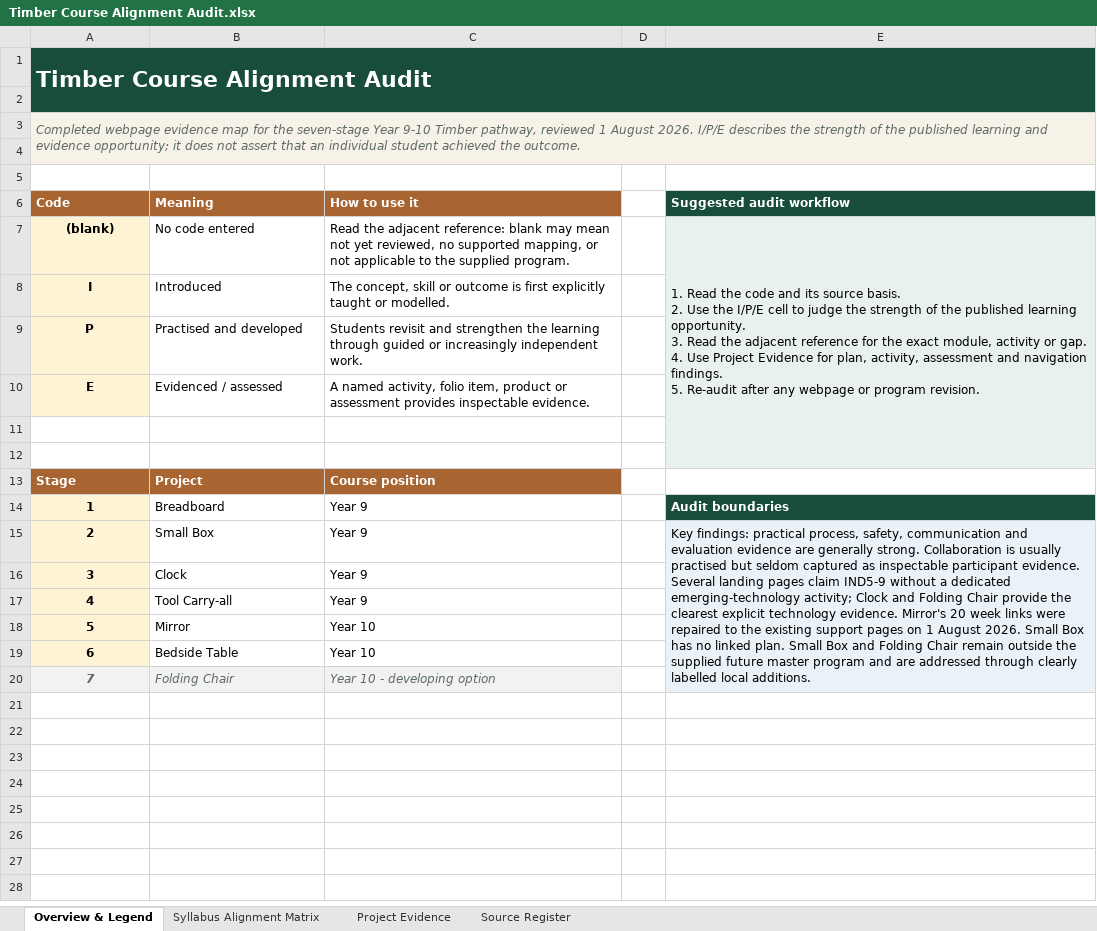
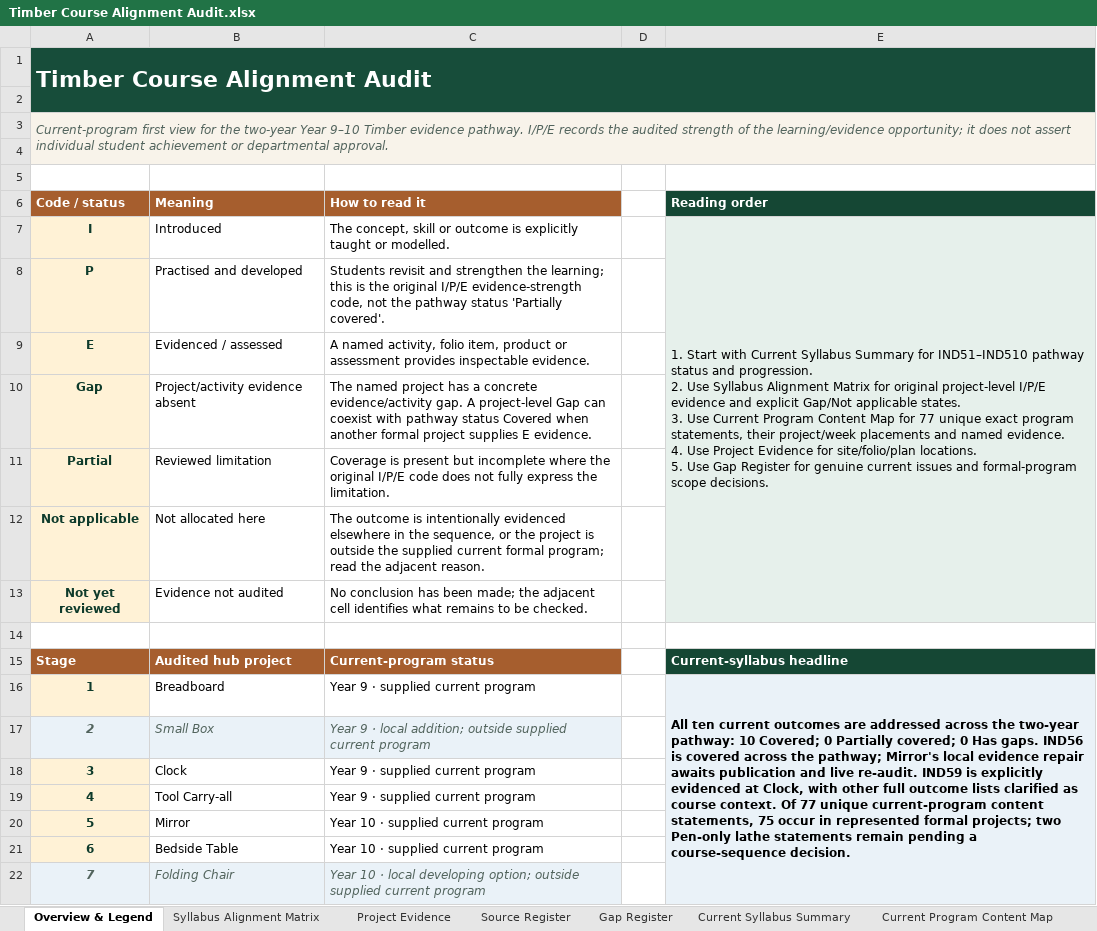
Before and after one commit to stevencowell/year-9-10-timber, an Excel workbook: Timber Course Alignment Audit.xlsx, sheet Overview & Legend, drawn as a sheet; values as stored, in another font and other column widths than the file's, no borders; removed rows and columns are numbered as before the commit, all else as after; ↵ is a line break in a cell; the diff names each change by its address in the sheet, - before the commit and + after, or states it on an @@ line.

Commit message:
Publish Timber audit assessment pathways

```diff
--- a/Timber Course Alignment Audit.xlsx (sheet Overview & Legend)
+++ b/Timber Course Alignment Audit.xlsx (sheet Overview & Legend)
+sheet tab: Gap Register
+sheet tab: Current Syllabus Summary
+sheet tab: Current Program Content Map
@@ column A (Code / status) renumbered between rows 3 and 6 @@
-C6: How to use it
+C6: How to read it
-E6: Suggested audit workflow
+E6: Reading order
-row 7: (blank) | No code entered | Read the adjacent reference: blank may mean not yet reviewed, no supported mapping, or not applicable to the supplied program. |  | 1. Read the code and its source basis. ↵ 2. Use the I/P/E cell to judge the strength of the published learning opportunity. ↵ 3. Read the adjacent reference for the exact module, activity or gap. ↵ 4. Use Project Evidence for plan, activity, assessment and navigation findings. ↵ 5. Re-audit after any webpage or program revision.
-A7:A9 text colour: black
+A7:A9 text colour: #0E3B2B
-C7 (How to read it): …outcome is first explicitly taught…
+C7 (How to read it): …outcome is explicitly taught…
-E7 (Reading order): (empty)
+E7 (Reading order): 1. Start with Current Syllabus Summary for IND51–IND510 pathway status and progression. ↵ 2. Use Syllabus Alignment Matrix for original project-level I/P/E evidence and explicit Gap/Not applicable states. ↵ 3. Use Current Program Content Map for 77 unique exact program statements, their project/week placements and named evidence. ↵ 4. Use Project Evidence for site/folio/plan locations. ↵ 5. Use Gap Register for genuine current issues and formal-program scope decisions.
+E7:E13 merged
-C8 (How to read it): …strengthen the learning through guided or increasingly independent work.
+C8 (How to read it): …strengthen the learning; this is the original I/P/E evidence-strength code, not the pathway status 'Partially covered'.
+row 10: Gap | Project/activity evidence absent | The named project has a concrete evidence/activity gap. A project-level Gap can coexist with pathway status Covered when another formal project supplies E evidence.
+row 11: Partial | Reviewed limitation | Coverage is present but incomplete where the original I/P/E code does not fully express the limitation.
+row 12: Not applicable | Not allocated here | The outcome is intentionally evidenced elsewhere in the sequence, or the project is outside the supplied current formal program; read the adjacent reason.
+row 13: Not yet reviewed | Evidence not audited | No conclusion has been made; the adjacent cell identifies what remains to be checked.
-E14 fill: #E8F1EC
+E14 fill: none
-row 15: (empty)
+row 15: Stage | Audited hub project | Current-program status |  | Current-syllabus headline
-A15:C15 fill: none
+A15:C15 fill: #A65E2E
-E15 fill: #E8F1EC
+E15 fill: #154734
-row 13: Stage | Project | Course position
-A16 text colour: black
+A16 text colour: #0E3B2B
-C16 (How to read it): Year 9
+C16 (How to read it): Year 9 · supplied current program
-E16 (Reading order): Audit boundaries
+E16 (Reading order): All ten current outcomes are addressed across the two-year pathway: 10 Covered; 0 Partially covered; 0 Has gaps. IND56 is covered across the pathway; Mirror's local evidence repair awaits publication and live re-audit. IND59 is explicitly evidenced at Clock, with other full outcome lists clarified as course context. Of 77 unique current-program content statements, 75 occur in represented formal projects; two Pen-only lathe statements remain pending a course-sequence decision.
@@ E16 fill: #174D3A → #EAF2F8, text colour: #FFFFFF → black @@
+E16:E22 merged
@@ A17:C17 italic: off → on, text colour: black → #52645D @@
-A17 fill: #FFF3D6
+A17 fill: #EAF2F8
-B17:C17 fill: none
+B17:C17 fill: #EAF2F8
-C17 (How to read it): Year 9
+C17 (How to read it): Year 9 · local addition; outside supplied current program
-E17 (Reading order): Key findings: practical process, safety, communication and evaluation evidence are generally strong. Collaboration is usually practised but seldom captured as inspectable participant evidence. Several landing pages claim IND5-9 without a dedicated emerging-technology activity; Clock and Folding Chair provide the clearest explicit technology evidence. Mirror's 20 week links were repaired to the existing support pages on 1 August 2026. Small Box has no linked plan. Small Box and Folding Chair remain outside the supplied future master program and are addressed through clearly labelled local additions.
+E17 (Reading order): (empty)
-E15:E20 merged
-A18:A21 text colour: black
+A18:A21 text colour: #0E3B2B
-C18:C19 (How to read it): Year 9
+C18:C19 (How to read it): Year 9 · supplied current program
-C20:C21 (How to read it): Year 10
+C20:C21 (How to read it): Year 10 · supplied current program
-C22 (How to read it): Year 10 - developing option
+C22 (How to read it): Year 10 · local developing option; outside supplied current program
```
Also changed, not shown: sheet Syllabus Alignment Matrix, sheet Project Evidence, sheet Source Register, 1 other file.
